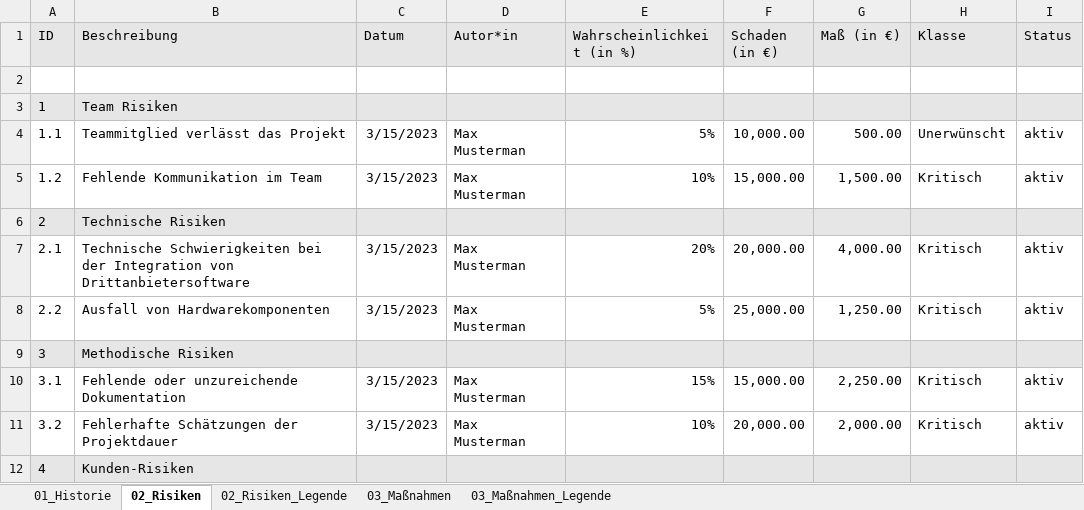
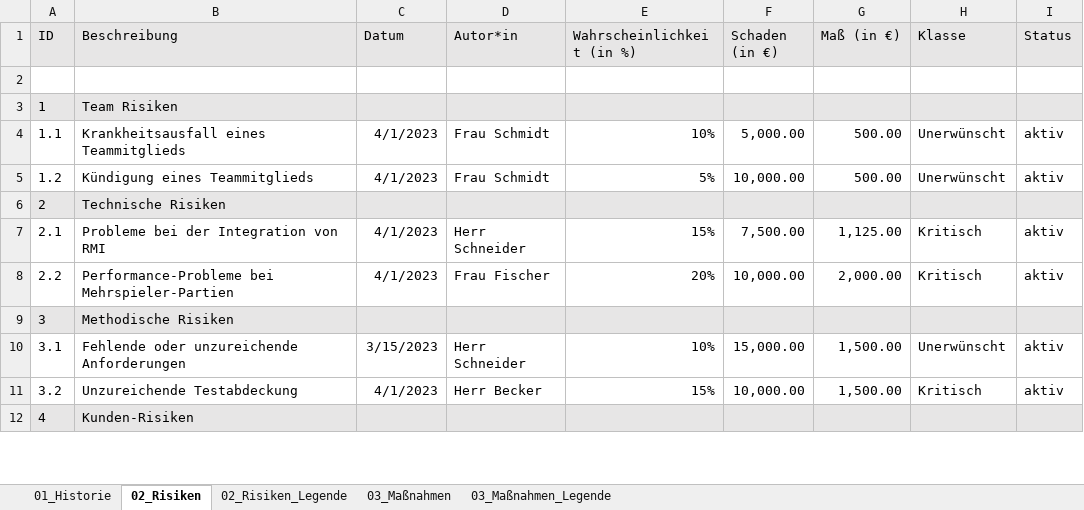
Before and after one commit to Jonas02-83/BAProjekte, an Excel workbook: LeChatProjekt/03_Risikoliste/03_Risikoliste.xlsx, sheet 02_Risiken, drawn as a sheet; only a part is shown; values as stored, in another font and other column widths than the file's, no borders; ↵ is a line break in a cell; the diff covers the shown part only; the diff names each change by its address in the sheet, - before the commit and + after, or states it on an @@ line.

```diff
--- a/LeChatProjekt/03_Risikoliste/03_Risikoliste.xlsx (sheet 02_Risiken)
+++ b/LeChatProjekt/03_Risikoliste/03_Risikoliste.xlsx (sheet 02_Risiken)
-B4 (Beschreibung): Teammitglied verlässt das Projekt
+B4 (Beschreibung): Krankheitsausfall eines Teammitglieds
-C4:C5 (Datum): 3/15/2023
+C4:C5 (Datum): 4/1/2023
-D4:D5 (Autor*in): Max Musterman
+D4:D5 (Autor*in): Frau Schmidt
-E4 (Wahrscheinlichkeit (in %)): 5%
+E4 (Wahrscheinlichkeit (in %)): 10%
-F4 (Schaden (in €)): 10,000.00
+F4 (Schaden (in €)): 5,000.00
-B5 (Beschreibung): Fehlende Kommunikation im Team
+B5 (Beschreibung): Kündigung eines Teammitglieds
-E5 (Wahrscheinlichkeit (in %)): 10%
+E5 (Wahrscheinlichkeit (in %)): 5%
-F5 (Schaden (in €)): 15,000.00
+F5 (Schaden (in €)): 10,000.00
-G5 (Maß (in €)): 1,500.00
+G5 (Maß (in €)): 500.00
-H5 (Klasse): Kritisch
+H5 (Klasse): Unerwünscht
-B7 (Beschreibung): Technische Schwierigkeiten bei der Integration von ↵ Drittanbietersoftware
+B7 (Beschreibung): Probleme bei der Integration von RMI
-C7:C8 (Datum): 3/15/2023
+C7:C8 (Datum): 4/1/2023
-D7 (Autor*in): Max Musterman
+D7 (Autor*in): Herr Schneider
-E7 (Wahrscheinlichkeit (in %)): 20%
+E7 (Wahrscheinlichkeit (in %)): 15%
-F7 (Schaden (in €)): 20,000.00
+F7 (Schaden (in €)): 7,500.00
-G7 (Maß (in €)): 4,000.00
+G7 (Maß (in €)): 1,125.00
-B8 (Beschreibung): Ausfall von Hardwarekomponenten
+B8 (Beschreibung): Performance-Probleme bei Mehrspieler-Partien
-D8 (Autor*in): Max Musterman
+D8 (Autor*in): Frau Fischer
-E8 (Wahrscheinlichkeit (in %)): 5%
+E8 (Wahrscheinlichkeit (in %)): 20%
-F8 (Schaden (in €)): 25,000.00
+F8 (Schaden (in €)): 10,000.00
-G8 (Maß (in €)): 1,250.00
+G8 (Maß (in €)): 2,000.00
-B10 (Beschreibung): Fehlende oder unzureichende Dokumentation
+B10 (Beschreibung): Fehlende oder unzureichende Anforderungen
-D10 (Autor*in): Max Musterman
+D10 (Autor*in): Herr Schneider
-E10 (Wahrscheinlichkeit (in %)): 15%
+E10 (Wahrscheinlichkeit (in %)): 10%
-G10 (Maß (in €)): 2,250.00
+G10 (Maß (in €)): 1,500.00
-H10 (Klasse): Kritisch
+H10 (Klasse): Unerwünscht
-B11 (Beschreibung): Fehlerhafte Schätzungen der Projektdauer
+B11 (Beschreibung): Unzureichende Testabdeckung
-C11 (Datum): 3/15/2023
+C11 (Datum): 4/1/2023
-D11 (Autor*in): Max Musterman
+D11 (Autor*in): Herr Becker
-E11 (Wahrscheinlichkeit (in %)): 10%
+E11 (Wahrscheinlichkeit (in %)): 15%
-F11 (Schaden (in €)): 20,000.00
+F11 (Schaden (in €)): 10,000.00
-G11 (Maß (in €)): 2,000.00
+G11 (Maß (in €)): 1,500.00
```
Also changed, not shown: 61 edited cells elsewhere in this sheet, sheet 03_Maßnahmen, GeminiProjekt/03_Risikoliste/03_Risikoliste.xlsx, 12 other files.
